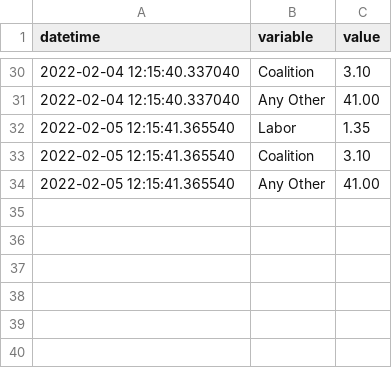
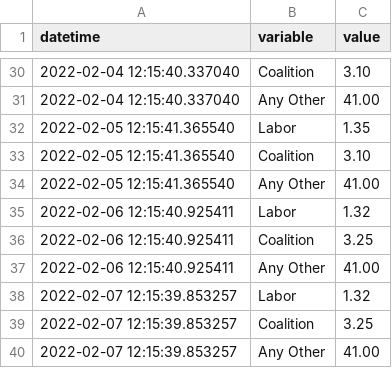
Before and after one commit to bpalmer4/Australian-Federal-Election-2022, a CSV file: historical-data/sportsbet-2022-election-winner.csv, drawn as a sheet; only a part is shown, gaps mark what is left out; the diff names each change by its address in the sheet, - before the commit and + after, or states it on an @@ line.

```diff
--- a/historical-data/sportsbet-2022-election-winner.csv
+++ b/historical-data/sportsbet-2022-election-winner.csv
+row 35: 2022-02-06 12:15:40.925411 | Labor | 1.32
+row 36: 2022-02-06 12:15:40.925411 | Coalition | 3.25
+row 37: 2022-02-06 12:15:40.925411 | Any Other | 41.00
+row 38: 2022-02-07 12:15:39.853257 | Labor | 1.32
+row 39: 2022-02-07 12:15:39.853257 | Coalition | 3.25
+row 40: 2022-02-07 12:15:39.853257 | Any Other | 41.00
```
Also changed, not shown: historical-data/sportsbet-2022-type-of-parliament.csv, 1 other file.
